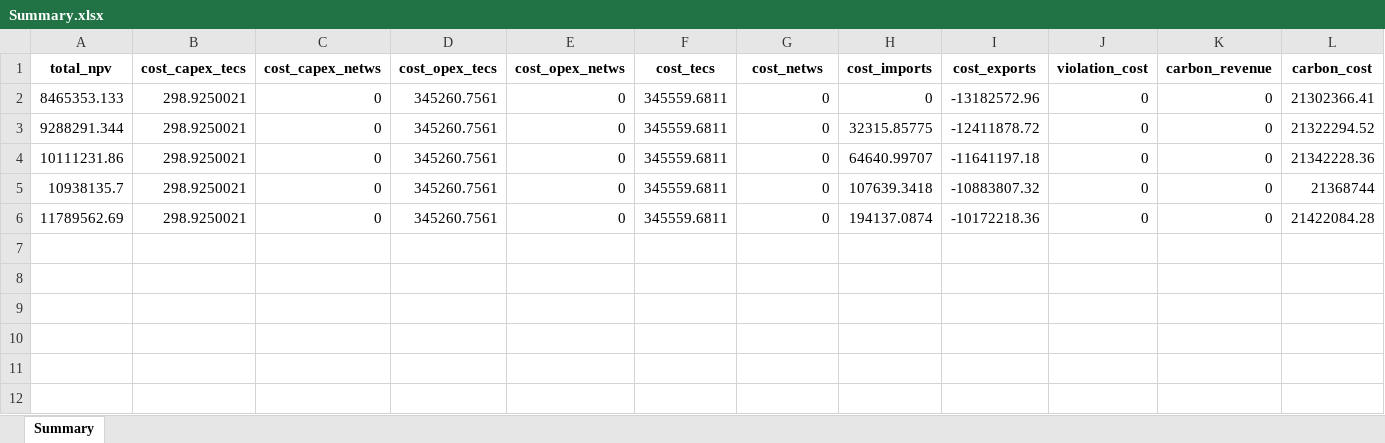
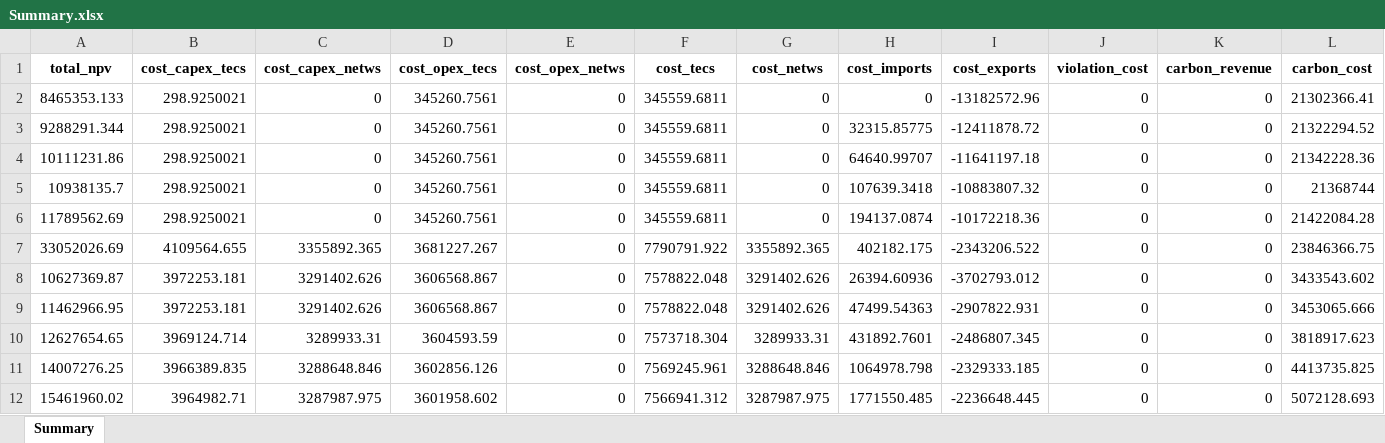
Before and after one commit to lucabert01/AdOpT-NET0_luca, an Excel workbook: dataCaseStudy_WtE/raw_results/MEA/Summary.xlsx, sheet Summary, drawn as a sheet; only a part is shown; values as stored, in another font and other column widths than the file's, no borders; rows hold the shown columns only; the diff names each change by its address in the sheet, - before the commit and + after, or states it on an @@ line.

Commit message:
results MEA

```diff
--- a/dataCaseStudy_WtE/raw_results/MEA/Summary.xlsx (sheet Summary)
+++ b/dataCaseStudy_WtE/raw_results/MEA/Summary.xlsx (sheet Summary)
+row 7: 33052026.69 | 4109564.655 | 3355892.365 | 3681227.267 | 0 | 7790791.922 | 3355892.365 | 402182.175 | -2343206.522 | 0 | 0 | 23846366.75
+row 8: 10627369.87 | 3972253.181 | 3291402.626 | 3606568.867 | 0 | 7578822.048 | 3291402.626 | 26394.60936 | -3702793.012 | 0 | 0 | 3433543.602
+row 9: 11462966.95 | 3972253.181 | 3291402.626 | 3606568.867 | 0 | 7578822.048 | 3291402.626 | 47499.54363 | -2907822.931 | 0 | 0 | 3453065.666
+row 10: 12627654.65 | 3969124.714 | 3289933.31 | 3604593.59 | 0 | 7573718.304 | 3289933.31 | 431892.7601 | -2486807.345 | 0 | 0 | 3818917.623
+row 11: 14007276.25 | 3966389.835 | 3288648.846 | 3602856.126 | 0 | 7569245.961 | 3288648.846 | 1064978.798 | -2329333.185 | 0 | 0 | 4413735.825
+row 12: 15461960.02 | 3964982.71 | 3287987.975 | 3601958.602 | 0 | 7566941.312 | 3287987.975 | 1771550.485 | -2236648.445 | 0 | 0 | 5072128.693
```
Also changed, not shown: 17 other files.
